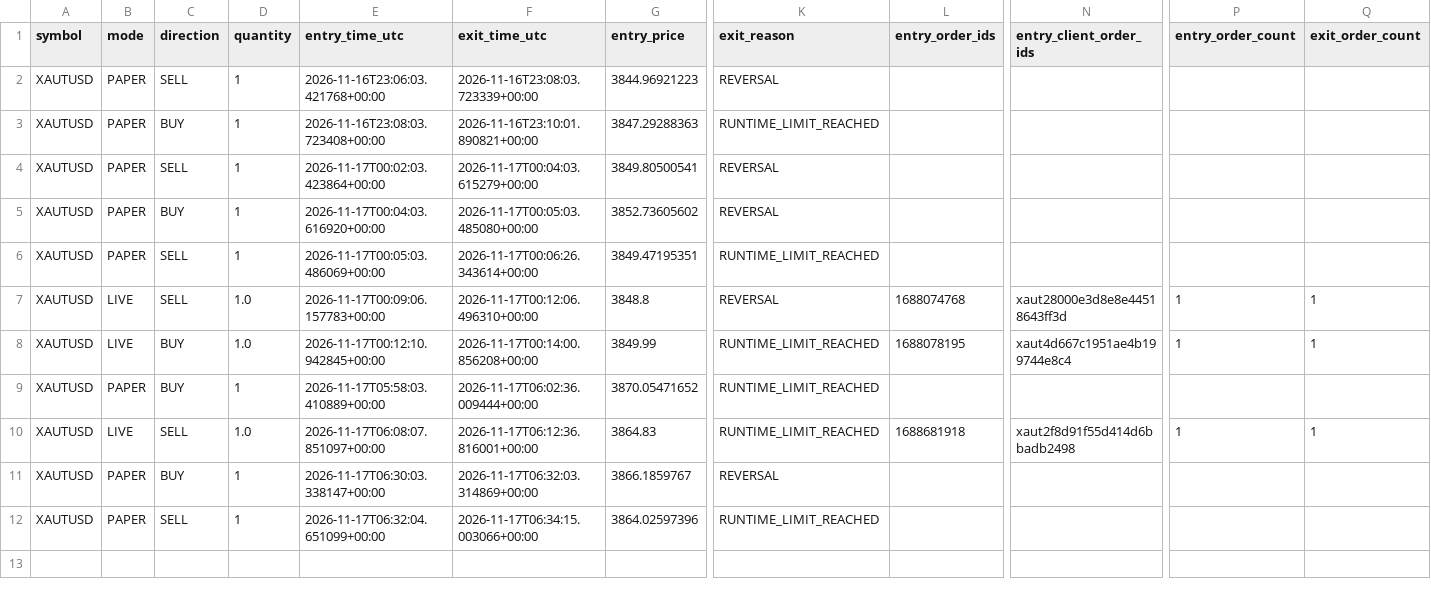
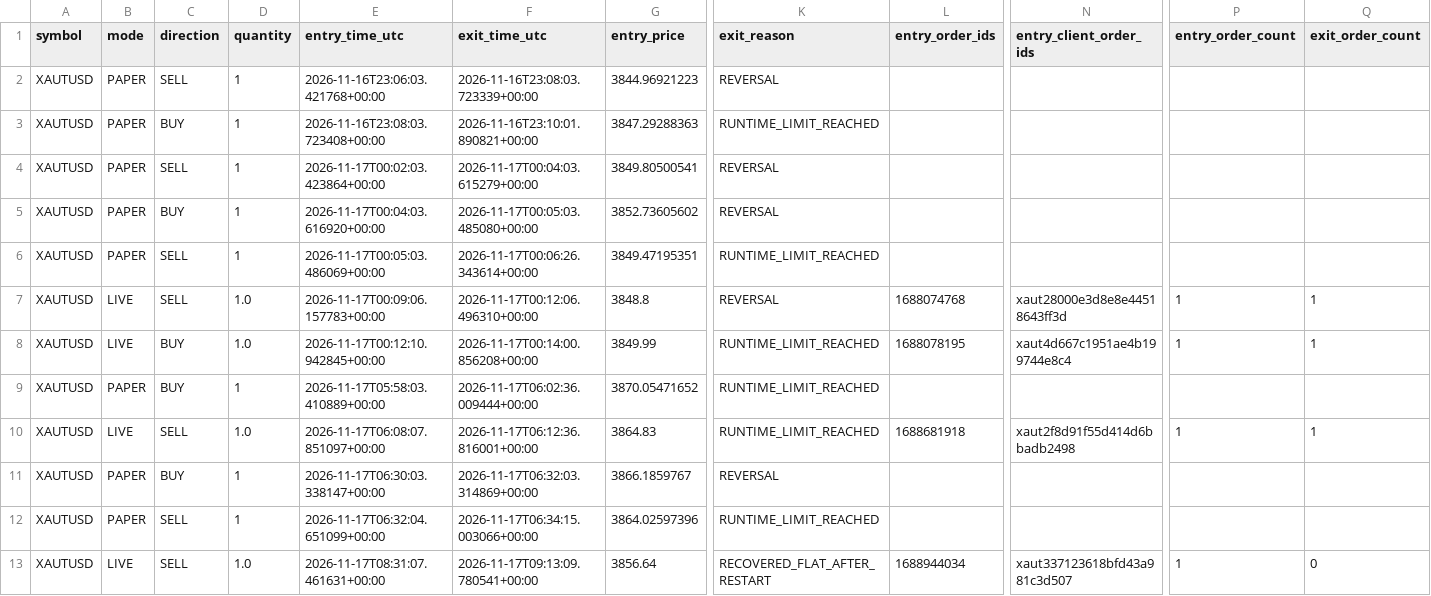
Before and after one commit to mishraarvind463-del/xaut-runner, a CSV file: runtime-state/trade_history.csv, drawn as a sheet; only a part is shown, gaps mark what is left out; rows hold the shown columns only; the diff names each change by its address in the sheet, - before the commit and + after, or states it on an @@ line.

```diff
--- a/runtime-state/trade_history.csv
+++ b/runtime-state/trade_history.csv
+row 13: XAUTUSD | LIVE | SELL | 1.0 | 2026-11-17T08:31:07.461631+00:00 | 2026-11-17T09:13:09.780541+00:00 | 3856.64 | RECOVERED_FLAT_AFTER_RESTART | 1688944034 | xaut337123618bfd43a981c3d507 | 1 | 0
```
